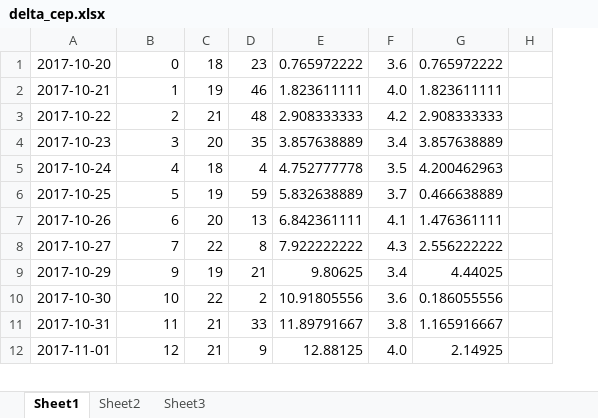
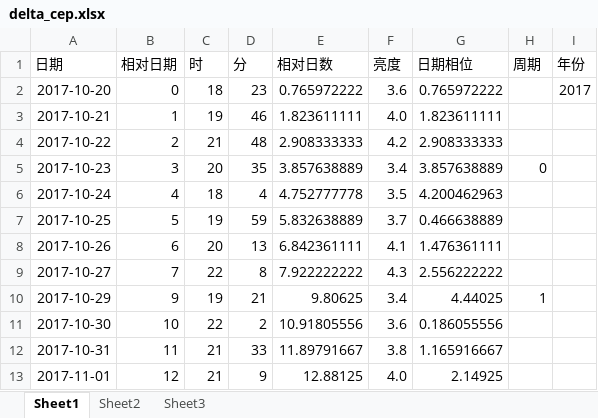
Before and after one commit to rottenweed/calc, an Excel workbook: delta_cep/delta_cep.xlsx, sheet Sheet1, drawn as a sheet; only a part is shown; values as stored, in another font and other column widths than the file's, no borders; charts and pictures not drawn; removed rows and columns are numbered as before the commit, all else as after; the diff names each change by its address in the sheet, - before the commit and + after, or states it on an @@ line.

Commit message:
Modify the graph

```diff
--- a/delta_cep/delta_cep.xlsx (sheet Sheet1)
+++ b/delta_cep/delta_cep.xlsx (sheet Sheet1)
-column H, empty
+column H, rows 5-10: 0 |  |  |  |  | 1
+column I, row 2: 2017
+row 1: 日期 | 相对日期 | 时 | 分 | 相对日数 | 亮度 | 日期相位 | 周期 | 年份
```
Also changed, not shown: formulas that keep their value, charts or pictures.
